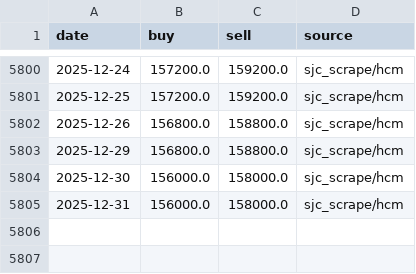
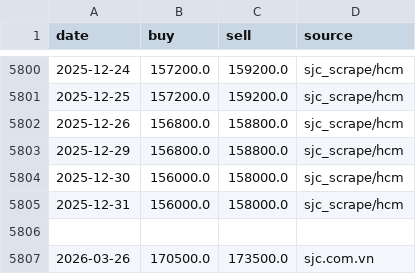
Before and after one commit to Anhthai1991/Gasoline_MVP, a CSV file: gold_prices.csv, drawn as a sheet; only a part is shown, gaps mark what is left out; the diff names each change by its address in the sheet, - before the commit and + after, or states it on an @@ line.

```diff
--- a/gold_prices.csv
+++ b/gold_prices.csv
+row 5806: (empty)
+row 5807: 2026-03-26 | 170500.0 | 173500.0 | sjc.com.vn
```
